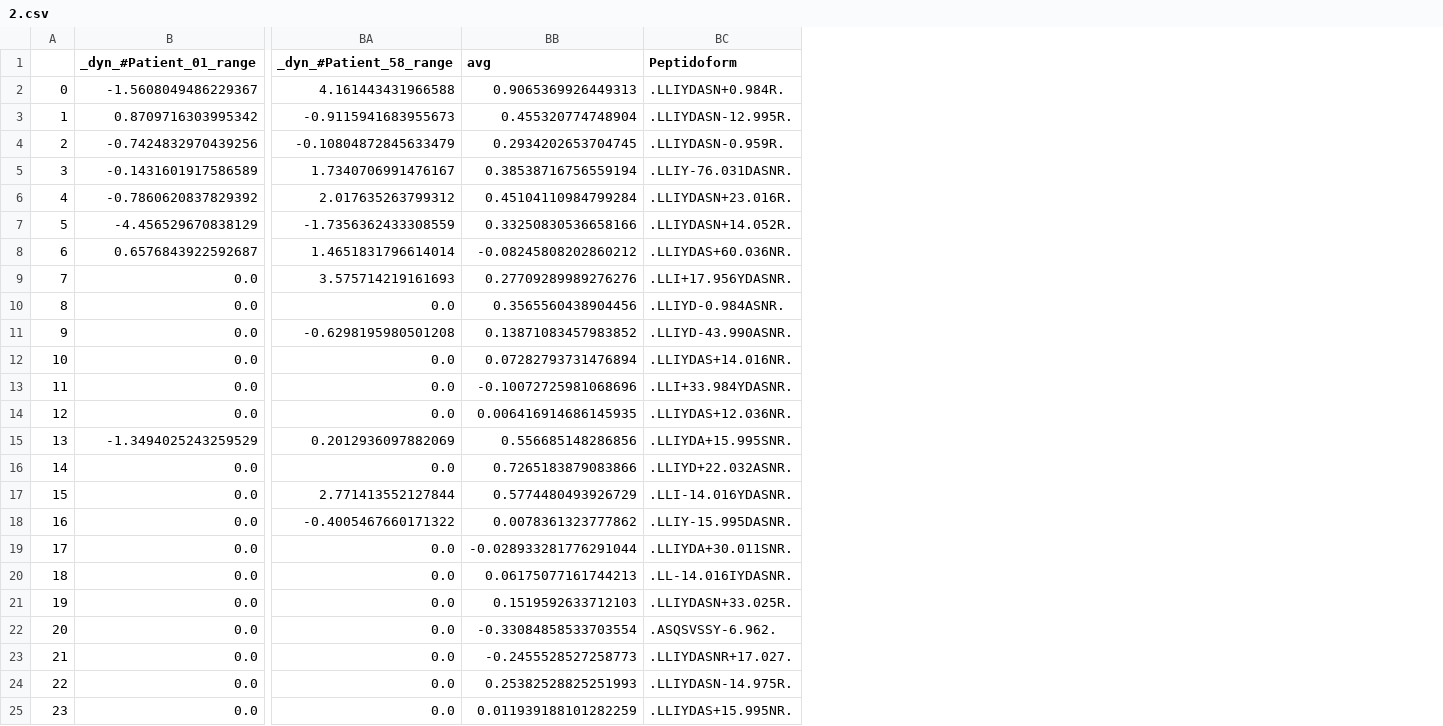
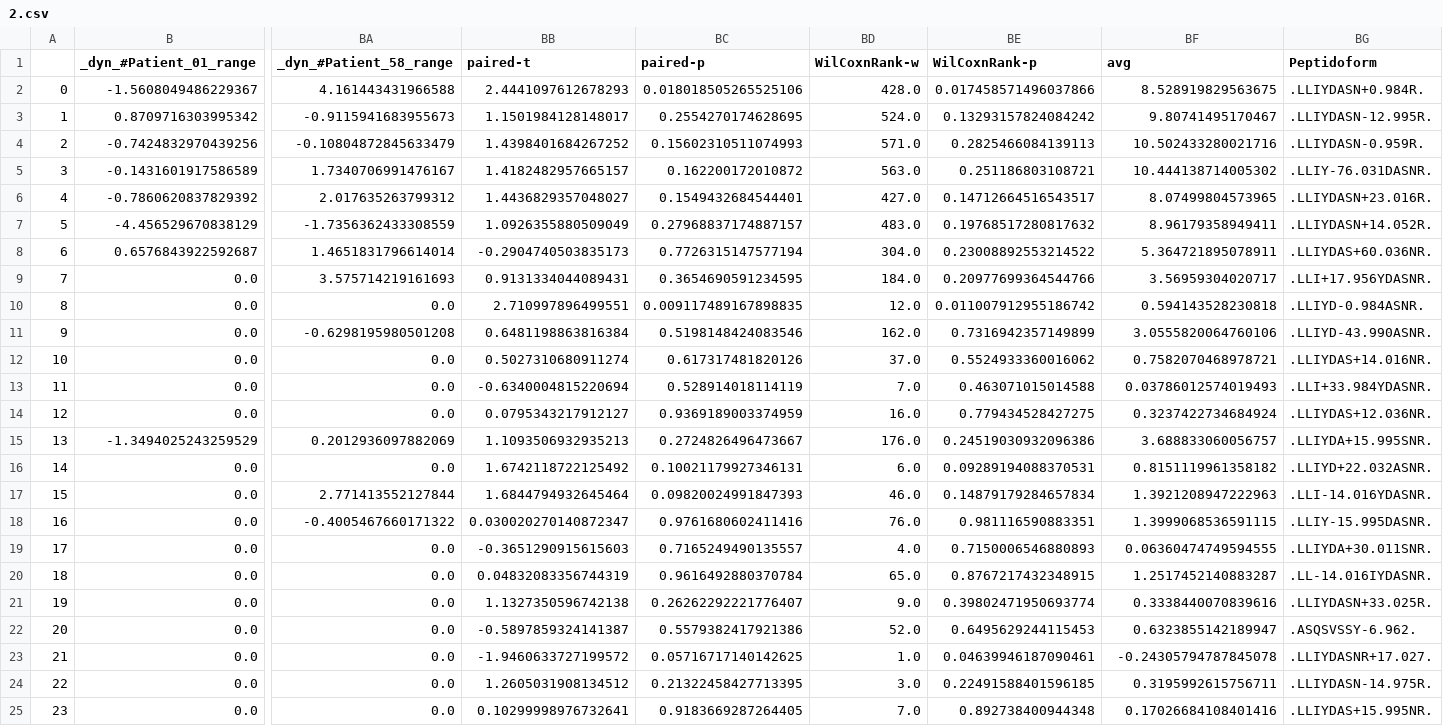
Before and after one commit to sairam2661/plasma-wl-identifiability, a CSV file: data/log_data/2.csv, drawn as a sheet; only a part is shown, gaps mark what is left out; addresses are those after the commit; the diff names each change by its address in the sheet, - before the commit and + after, or states it on an @@ line.

```diff
--- a/data/log_data/2.csv
+++ b/data/log_data/2.csv
+column BB (paired-t), rows 2-25: 2.4441097612678293 | 1.1501984128148017 | 1.4398401684267252 | 1.4182482957665157 | 1.4436829357048027 | 1.0926355880509049 | -0.2904740503835173 | 0.9131334044089431 | 2.710997896499551 | 0.6481198863816384 | 0.5027310680911274 | -0.6340004815220694 | 0.0795343217912127 | 1.1093506932935213 | 1.6742118722125492 | 1.6844794932645464 | 0.030020270140872347 | -0.3651290915615603 | 0.04832083356744319 | 1.1327350596742138 | -0.5897859324141387 | -1.9460633727199572 | 1.2605031908134512 | 0.10299998976732641
+column BC (paired-p), rows 2-25: 0.018018505265525106 | 0.2554270174628695 | 0.15602310511074993 | 0.162200172010872 | 0.1549432684544401 | 0.27968837174887157 | 0.7726315147577194 | 0.3654690591234595 | 0.009117489167898835 | 0.5198148424083546 | 0.617317481820126 | 0.528914018114119 | 0.9369189003374959 | 0.2724826496473667 | 0.10021179927346131 | 0.09820024991847393 | 0.9761680602411416 | 0.7165249490135557 | 0.9616492880370784 | 0.26262292221776407 | 0.5579382417921386 | 0.05716717140142625 | 0.21322458427713395 | 0.9183669287264405
+column BD (WilCoxnRank-w), rows 2-25: 428.0 | 524.0 | 571.0 | 563.0 | 427.0 | 483.0 | 304.0 | 184.0 | 12.0 | 162.0 | 37.0 | 7.0 | 16.0 | 176.0 | 6.0 | 46.0 | 76.0 | 4.0 | 65.0 | 9.0 | 52.0 | 1.0 | 3.0 | 7.0
+column BE (WilCoxnRank-p), rows 2-25: 0.017458571496037866 | 0.13293157824084242 | 0.2825466084139113 | 0.251186803108721 | 0.14712664516543517 | 0.19768517280817632 | 0.23008892553214522 | 0.20977699364544766 | 0.011007912955186742 | 0.7316942357149899 | 0.5524933360016062 | 0.463071015014588 | 0.779434528427275 | 0.24519030932096386 | 0.09289194088370531 | 0.14879179284657834 | 0.981116590883351 | 0.7150006546880893 | 0.8767217432348915 | 0.39802471950693774 | 0.6495629244115453 | 0.04639946187090461 | 0.22491588401596185 | 0.892738400944348
-BF2 (avg): 0.9065369926449313
+BF2 (avg): 8.528919829563675
-BF3 (avg): 0.455320774748904
+BF3 (avg): 9.80741495170467
-BF4 (avg): 0.2934202653704745
+BF4 (avg): 10.502433280021716
-BF5 (avg): 0.38538716756559194
+BF5 (avg): 10.444138714005302
-BF6 (avg): 0.45104110984799284
+BF6 (avg): 8.07499804573965
-BF7 (avg): 0.33250830536658166
+BF7 (avg): 8.96179358949411
-BF8 (avg): -0.08245808202860212
+BF8 (avg): 5.364721895078911
-BF9 (avg): 0.27709289989276276
+BF9 (avg): 3.56959304020717
-BF10 (avg): 0.3565560438904456
+BF10 (avg): 0.594143528230818
-BF11 (avg): 0.13871083457983852
+BF11 (avg): 3.0555820064760106
-BF12 (avg): 0.07282793731476894
+BF12 (avg): 0.7582070468978721
-BF13 (avg): -0.10072725981068696
+BF13 (avg): 0.03786012574019493
-BF14 (avg): 0.006416914686145935
+BF14 (avg): 0.3237422734684924
-BF15 (avg): 0.556685148286856
+BF15 (avg): 3.688833060056757
-BF16 (avg): 0.7265183879083866
+BF16 (avg): 0.8151119961358182
-BF17 (avg): 0.5774480493926729
+BF17 (avg): 1.3921208947222963
-BF18 (avg): 0.0078361323777862
+BF18 (avg): 1.3999068536591115
-BF19 (avg): -0.028933281776291044
+BF19 (avg): 0.06360474749594555
-BF20 (avg): 0.06175077161744213
+BF20 (avg): 1.2517452140883287
-BF21 (avg): 0.1519592633712103
+BF21 (avg): 0.3338440070839616
-BF22 (avg): -0.33084858533703554
+BF22 (avg): 0.6323855142189947
-BF23 (avg): -0.2455528527258773
+BF23 (avg): -0.24305794787845078
-BF24 (avg): 0.25382528825251993
+BF24 (avg): 0.3195992615756711
-BF25 (avg): 0.011939188101282259
+BF25 (avg): 0.17026684108401416
```
Also changed, not shown: data/log_data/3.csv, data/log_data/4.csv, 7 other files.
